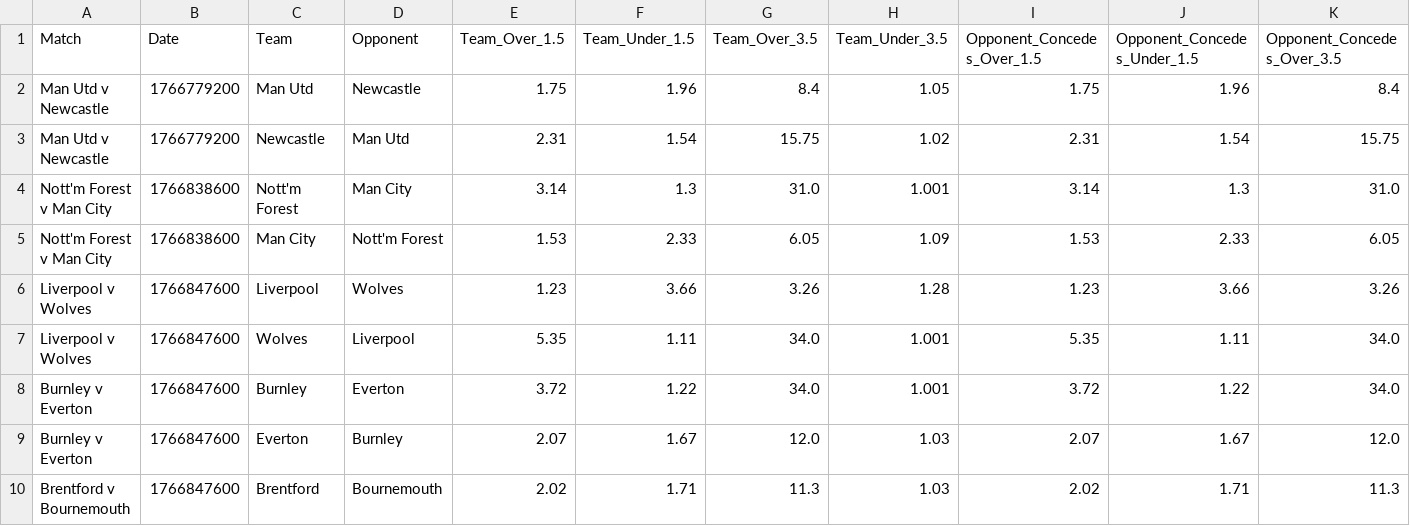
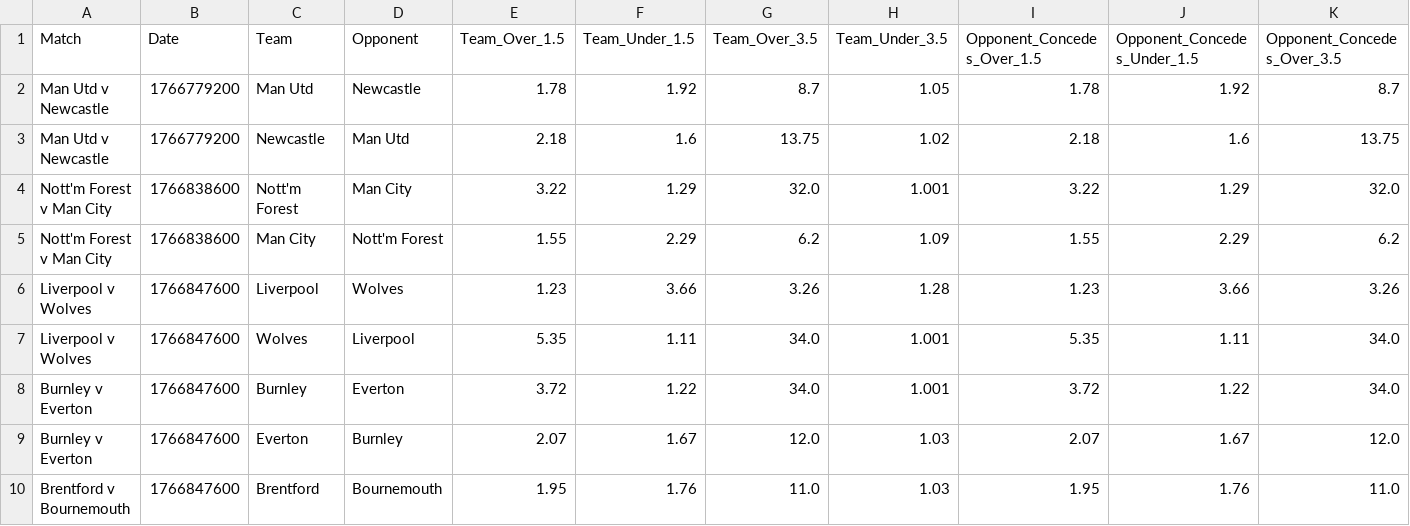
Before and after one commit to tyronecragg/fantasy-football, a CSV file: sportsbet/sportsbet_team_goals_odds_f2.csv (was sportsbet_team_goals_odds_f2.csv), drawn as a sheet; only a part is shown; the diff covers the shown part only; the diff names each change by its address in the sheet, - before the commit and + after, or states it on an @@ line.

```diff
--- a/sportsbet_team_goals_odds_f2.csv
+++ b/sportsbet/sportsbet_team_goals_odds_f2.csv
-E2 (Team_Over_1.5): 1.75
+E2 (Team_Over_1.5): 1.78
-F2 (Team_Under_1.5): 1.96
+F2 (Team_Under_1.5): 1.92
-G2 (Team_Over_3.5): 8.4
+G2 (Team_Over_3.5): 8.7
-I2 (Opponent_Concedes_Over_1.5): 1.75
+I2 (Opponent_Concedes_Over_1.5): 1.78
-J2 (Opponent_Concedes_Under_1.5): 1.96
+J2 (Opponent_Concedes_Under_1.5): 1.92
-K2 (Opponent_Concedes_Over_3.5): 8.4
+K2 (Opponent_Concedes_Over_3.5): 8.7
-E3 (Team_Over_1.5): 2.31
+E3 (Team_Over_1.5): 2.18
-F3 (Team_Under_1.5): 1.54
+F3 (Team_Under_1.5): 1.6
-G3 (Team_Over_3.5): 15.75
+G3 (Team_Over_3.5): 13.75
-I3 (Opponent_Concedes_Over_1.5): 2.31
+I3 (Opponent_Concedes_Over_1.5): 2.18
-J3 (Opponent_Concedes_Under_1.5): 1.54
+J3 (Opponent_Concedes_Under_1.5): 1.6
-K3 (Opponent_Concedes_Over_3.5): 15.75
+K3 (Opponent_Concedes_Over_3.5): 13.75
-E4 (Team_Over_1.5): 3.14
+E4 (Team_Over_1.5): 3.22
-F4 (Team_Under_1.5): 1.3
+F4 (Team_Under_1.5): 1.29
-G4 (Team_Over_3.5): 31.0
+G4 (Team_Over_3.5): 32.0
-I4 (Opponent_Concedes_Over_1.5): 3.14
+I4 (Opponent_Concedes_Over_1.5): 3.22
-J4 (Opponent_Concedes_Under_1.5): 1.3
+J4 (Opponent_Concedes_Under_1.5): 1.29
-K4 (Opponent_Concedes_Over_3.5): 31.0
+K4 (Opponent_Concedes_Over_3.5): 32.0
-E5 (Team_Over_1.5): 1.53
+E5 (Team_Over_1.5): 1.55
-F5 (Team_Under_1.5): 2.33
+F5 (Team_Under_1.5): 2.29
-G5 (Team_Over_3.5): 6.05
+G5 (Team_Over_3.5): 6.2
-I5 (Opponent_Concedes_Over_1.5): 1.53
+I5 (Opponent_Concedes_Over_1.5): 1.55
-J5 (Opponent_Concedes_Under_1.5): 2.33
+J5 (Opponent_Concedes_Under_1.5): 2.29
-K5 (Opponent_Concedes_Over_3.5): 6.05
+K5 (Opponent_Concedes_Over_3.5): 6.2
-E10 (Team_Over_1.5): 2.02
+E10 (Team_Over_1.5): 1.95
-F10 (Team_Under_1.5): 1.71
+F10 (Team_Under_1.5): 1.76
-G10 (Team_Over_3.5): 11.3
+G10 (Team_Over_3.5): 11.0
-I10 (Opponent_Concedes_Over_1.5): 2.02
+I10 (Opponent_Concedes_Over_1.5): 1.95
-J10 (Opponent_Concedes_Under_1.5): 1.71
+J10 (Opponent_Concedes_Under_1.5): 1.76
-K10 (Opponent_Concedes_Over_3.5): 11.3
+K10 (Opponent_Concedes_Over_3.5): 11.0
```
Also changed, not shown: 32 edited cells elsewhere in this file, sportsbet/sportsbet_clean_sheet_odds_f2.csv, 36 other files.
